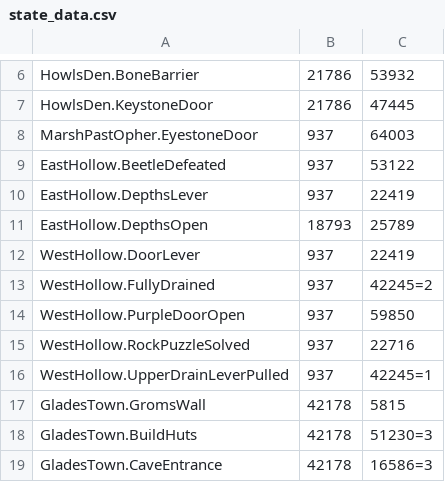
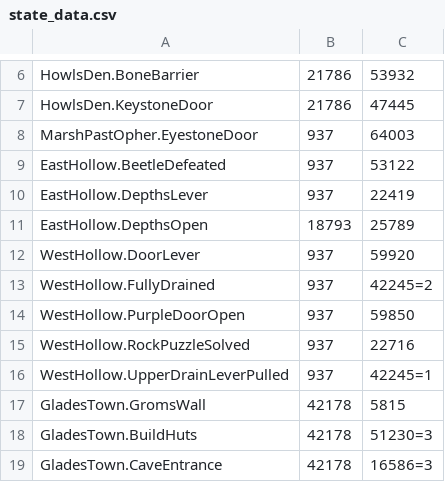
Before and after one commit to ori-community/wotw-seedgen, a CSV file: state_data.csv, drawn as a sheet; only a part is shown, gaps mark what is left out.

Commit message:
Fixed WestHollow.DoorLever

```diff
--- a/state_data.csv
+++ b/state_data.csv
@@ -11,3 +11,3 @@ EastHollow.DepthsLever, 937, 22419
 EastHollow.DepthsOpen, 18793, 25789
-WestHollow.DoorLever, 937, 22419
+WestHollow.DoorLever, 937, 59920
 WestHollow.FullyDrained, 937, 42245=2
```
